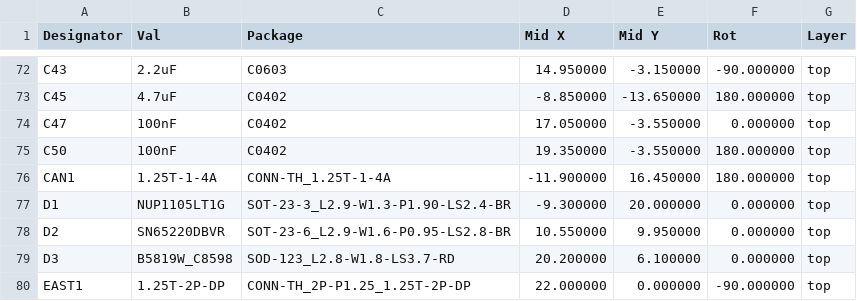
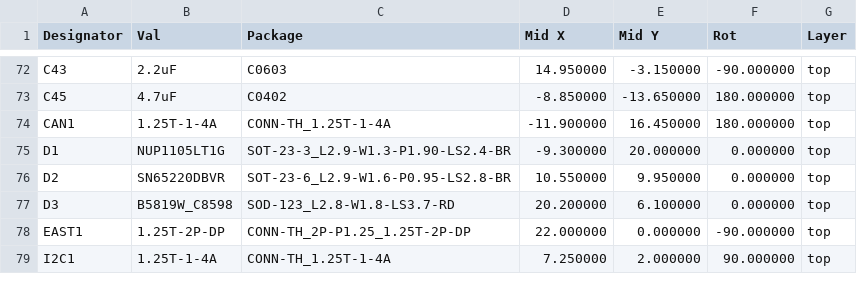
Before and after one commit to PandoroML/LOAF, a CSV file: hardware/anemometers/ultrasonic/pcb/u_anemometer-all-pos.csv, drawn as a sheet; only a part is shown, gaps mark what is left out; the shorter side is filled out with more unchanged rows; the diff names each change by its address in the sheet, - before the commit and + after, or states it on an @@ line.

```diff
--- a/hardware/anemometers/ultrasonic/pcb/u_anemometer-all-pos.csv
+++ b/hardware/anemometers/ultrasonic/pcb/u_anemometer-all-pos.csv
-row 74: C47 | 100nF | C0402 | 17.050000 | -3.550000 | 0.000000 | top
-row 75: C50 | 100nF | C0402 | 19.350000 | -3.550000 | 180.000000 | top
```
Also changed, not shown: 1 other file.
